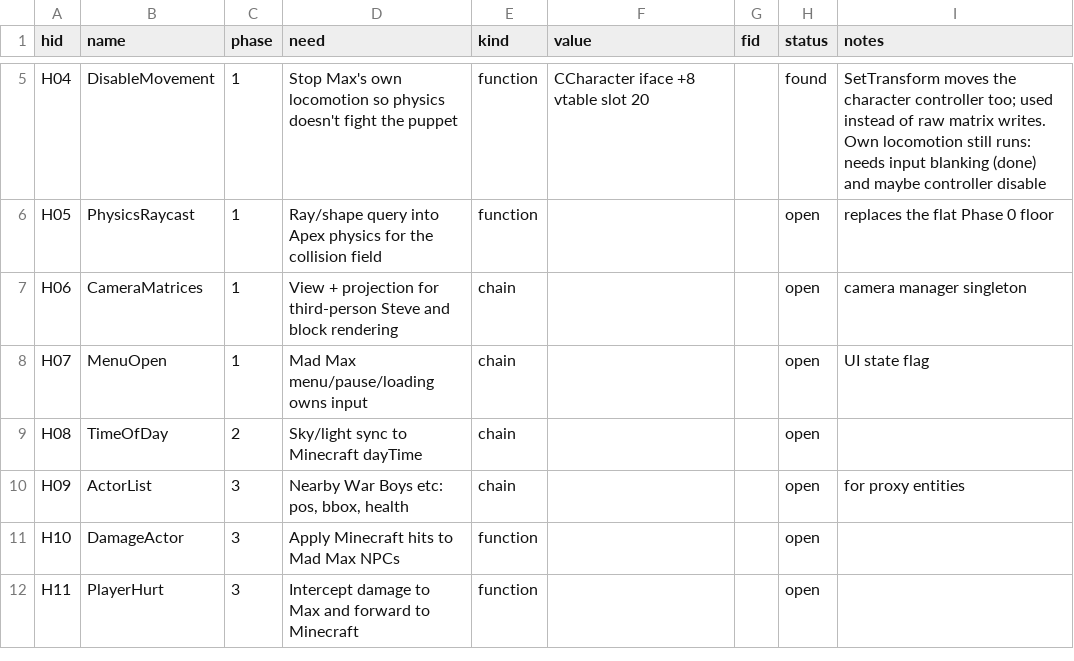
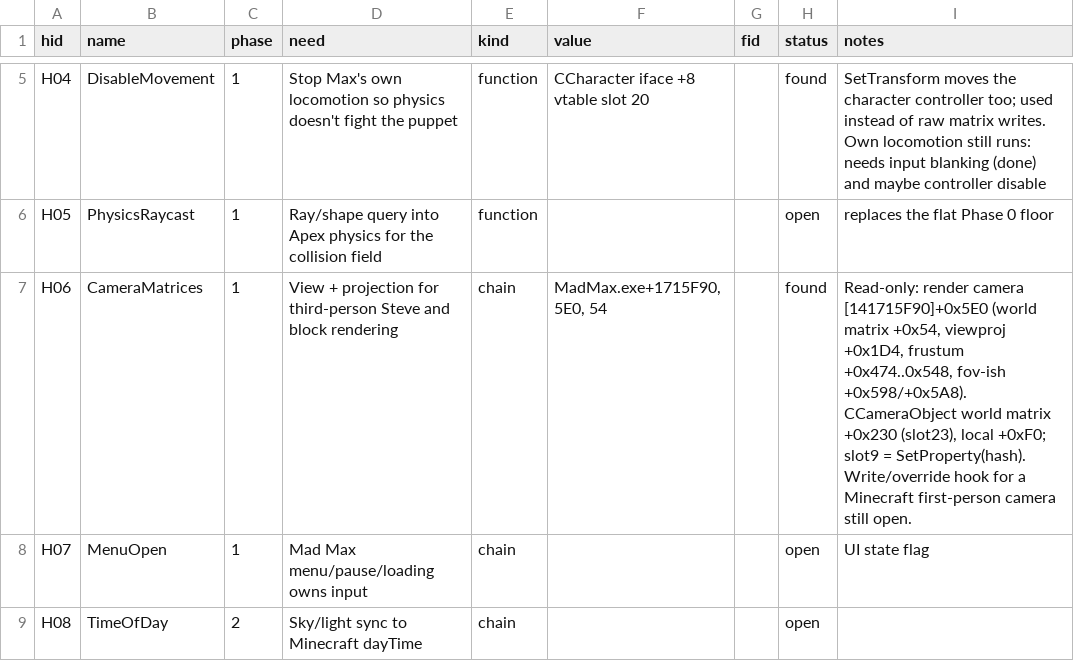
Before and after one commit to brayniac6-glitch/mad-max-x-minecraft, a TSV file: sheet/hooks.tsv, drawn as a sheet; only a part is shown, gaps mark what is left out; the shorter side is filled out with more unchanged rows.

```diff
--- a/sheet/hooks.tsv
+++ b/sheet/hooks.tsv
@@ -6,3 +6,3 @@ H04	DisableMovement	1	Stop Max's own locomotion so physics doesn't fight the pup
 H05	PhysicsRaycast	1	Ray/shape query into Apex physics for the collision field	function			open	replaces the flat Phase 0 floor
-H06	CameraMatrices	1	View + projection for third-person Steve and block rendering	chain			open	camera manager singleton
+H06	CameraMatrices	1	View + projection for third-person Steve and block rendering	chain	MadMax.exe+1715F90, 5E0, 54		found	Read-only: render camera [141715F90]+0x5E0 (world matrix +0x54, viewproj +0x1D4, frustum +0x474..0x548, fov-ish +0x598/+0x5A8). CCameraObject world matrix +0x230 (slot23), local +0xF0; slot9 = SetProperty(hash). Write/override hook for a Minecraft first-person camera still open.
 H07	MenuOpen	1	Mad Max menu/pause/loading owns input	chain			open	UI state flag
```
Also changed, not shown: 8 other files.
